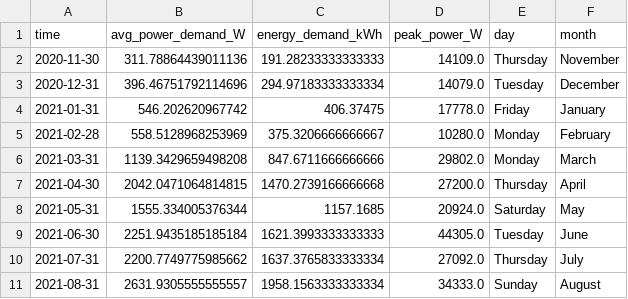
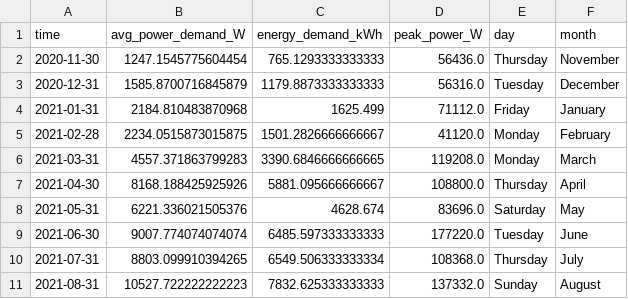
Before and after one commit to winston-edwin-chiong/slrpEV-data-dashboard, a CSV file: data/monthlydemand.csv, drawn as a sheet; only a part is shown; the diff covers the shown part only.

```diff
--- a/data/monthlydemand.csv
+++ b/data/monthlydemand.csv
@@ -1,11 +1,11 @@
 time,avg_power_demand_W,energy_demand_kWh,peak_power_W,day,month
-2020-11-30,311.78864439011136,191.28233333333333,14109.0,Thursday,November
-2020-12-31,396.46751792114696,294.97183333333334,14079.0,Tuesday,December
-2021-01-31,546.202620967742,406.37475,17778.0,Friday,January
-2021-02-28,558.5128968253969,375.3206666666667,10280.0,Monday,February
-2021-03-31,1139.3429659498208,847.6711666666666,29802.0,Monday,March
-2021-04-30,2042.0471064814815,1470.2739166666668,27200.0,Thursday,April
-2021-05-31,1555.334005376344,1157.1685,20924.0,Saturday,May
-2021-06-30,2251.9435185185184,1621.3993333333333,44305.0,Tuesday,June
-2021-07-31,2200.7749775985662,1637.3765833333334,27092.0,Thursday,July
-2021-08-31,2631.9305555555557,1958.1563333333334,34333.0,Sunday,August
+2020-11-30,1247.1545775604454,765.1293333333333,56436.0,Thursday,November
+2020-12-31,1585.8700716845879,1179.8873333333333,56316.0,Tuesday,December
+2021-01-31,2184.810483870968,1625.499,71112.0,Friday,January
+2021-02-28,2234.0515873015875,1501.2826666666667,41120.0,Monday,February
+2021-03-31,4557.371863799283,3390.6846666666665,119208.0,Monday,March
+2021-04-30,8168.188425925926,5881.095666666667,108800.0,Thursday,April
+2021-05-31,6221.336021505376,4628.674,83696.0,Saturday,May
+2021-06-30,9007.774074074074,6485.597333333333,177220.0,Tuesday,June
+2021-07-31,8803.099910394265,6549.506333333334,108368.0,Thursday,July
+2021-08-31,10527.722222222223,7832.625333333333,137332.0,Sunday,August
```
Also changed, not shown: 51 edited cells elsewhere in this file, data/dailydemand.csv, 10 other files.
